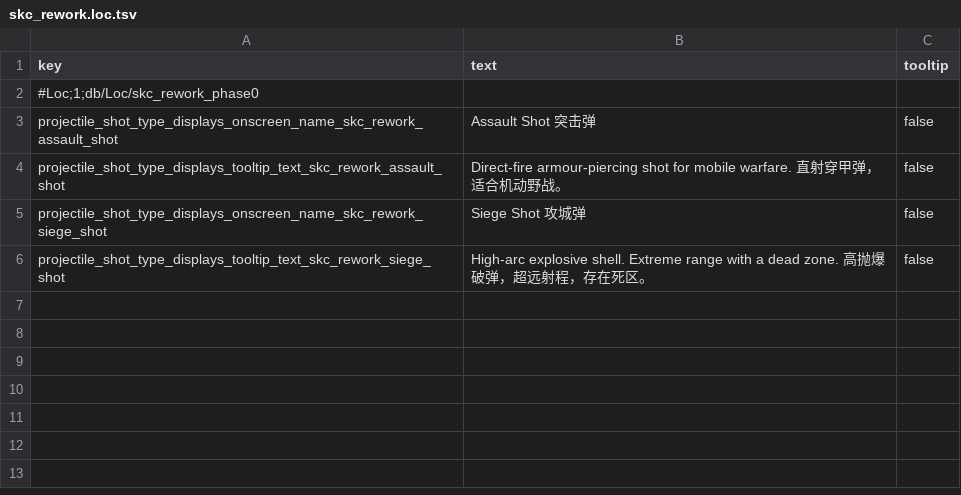
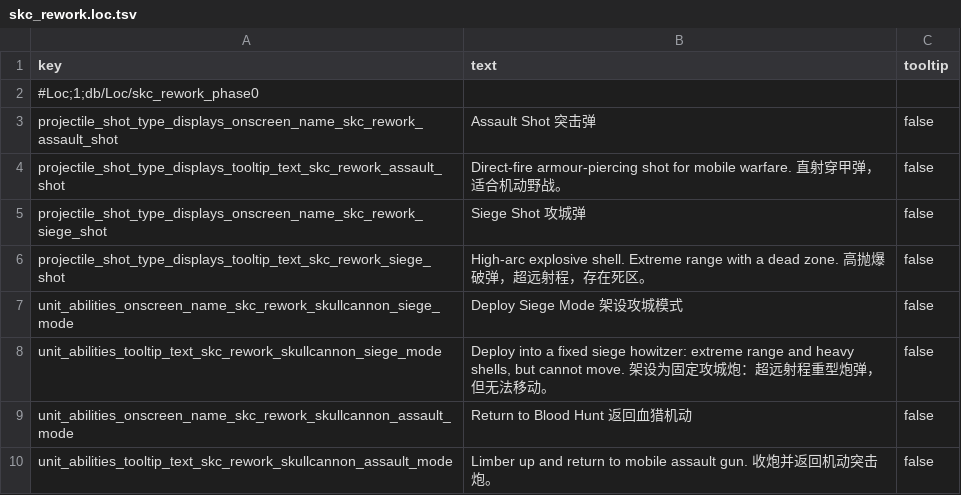
Before and after one commit to Scartiris/Skullcannon-Rework-SYMoon, a TSV file: source/db/skc_rework.loc.tsv, drawn as a sheet; the diff names each change by its address in the sheet, - before the commit and + after, or states it on an @@ line.

```diff
--- a/source/db/skc_rework.loc.tsv
+++ b/source/db/skc_rework.loc.tsv
+row 7: unit_abilities_onscreen_name_skc_rework_skullcannon_siege_mode | Deploy Siege Mode 架设攻城模式 | false
+row 8: unit_abilities_tooltip_text_skc_rework_skullcannon_siege_mode | Deploy into a fixed siege howitzer: extreme range and heavy shells, but cannot move. 架设为固定攻城炮：超远射程重型炮弹，但无法移动。 | false
+row 9: unit_abilities_onscreen_name_skc_rework_skullcannon_assault_mode | Return to Blood Hunt 返回血猎机动 | false
+row 10: unit_abilities_tooltip_text_skc_rework_skullcannon_assault_mode | Limber up and return to mobile assault gun. 收炮并返回机动突击炮。 | false
```
Also changed, not shown: source/db/projectiles_tables.tsv, 12 other files.
